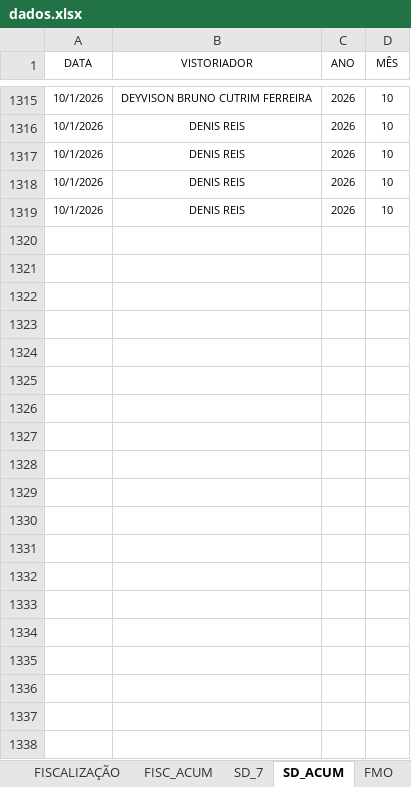
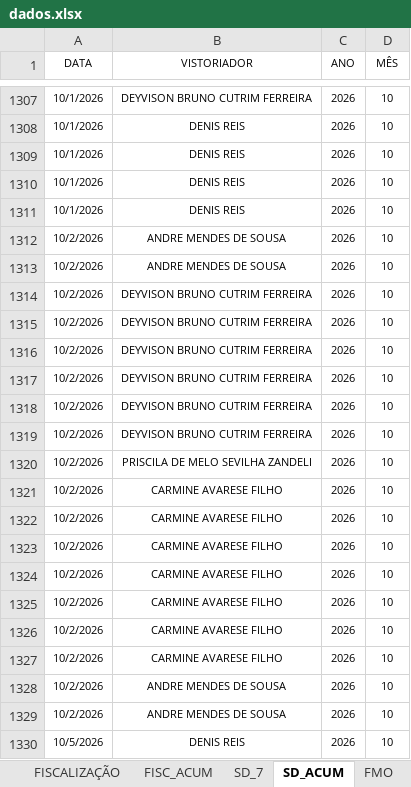
Before and after one commit to SestremPalopoli/produtividade-gestores, an Excel workbook: dados.xlsx, sheet SD_ACUM, drawn as a sheet; only a part is shown, gaps mark what is left out; values as stored, in another font and other column widths than the file's, no borders; table styles not drawn; the diff covers the shown part only; the diff names each change by its address in the sheet, - before the commit and + after, or states it on an @@ line.

```diff
--- a/dados.xlsx (sheet SD_ACUM)
+++ b/dados.xlsx (sheet SD_ACUM)
@@ row 1298 moved to row 1312: 10/2/2026 @@
@@ row 1299 moved to row 1313: 10/2/2026 @@
@@ row 1300 moved to row 1314: 10/2/2026 @@
@@ row 1301 moved to row 1315: 10/2/2026 @@
@@ row 1302 moved to row 1316: 10/2/2026 @@
@@ row 1303 moved to row 1317: 10/2/2026 @@
@@ row 1304 moved to row 1318: 10/2/2026 @@
@@ row 1305 moved to row 1319: 10/2/2026 @@
+row 1320: 10/2/2026 | PRISCILA DE MELO SEVILHA ZANDELI | 2026 | 10
+row 1321: 10/2/2026 | CARMINE AVARESE FILHO | 2026 | 10
+row 1322: 10/2/2026 | CARMINE AVARESE FILHO | 2026 | 10
+row 1323: 10/2/2026 | CARMINE AVARESE FILHO | 2026 | 10
+row 1324: 10/2/2026 | CARMINE AVARESE FILHO | 2026 | 10
+row 1325: 10/2/2026 | CARMINE AVARESE FILHO | 2026 | 10
+row 1326: 10/2/2026 | CARMINE AVARESE FILHO | 2026 | 10
+row 1327: 10/2/2026 | CARMINE AVARESE FILHO | 2026 | 10
+row 1328: 10/2/2026 | ANDRE MENDES DE SOUSA | 2026 | 10
+row 1329: 10/2/2026 | ANDRE MENDES DE SOUSA | 2026 | 10
+row 1330: 10/5/2026 | DENIS REIS | 2026 | 10
```
Also changed, not shown: 44 added rows elsewhere in this sheet, sheet SD_7, sheet DEG_ACUM, sheet RIT_ACUM, sheet CHECK_ACUM, sheet FISC_ACUM, sheet CLEAN-UP_ACUM, 3 more sheets, other sheet tabs, formulas that keep their value, hidden cells.
